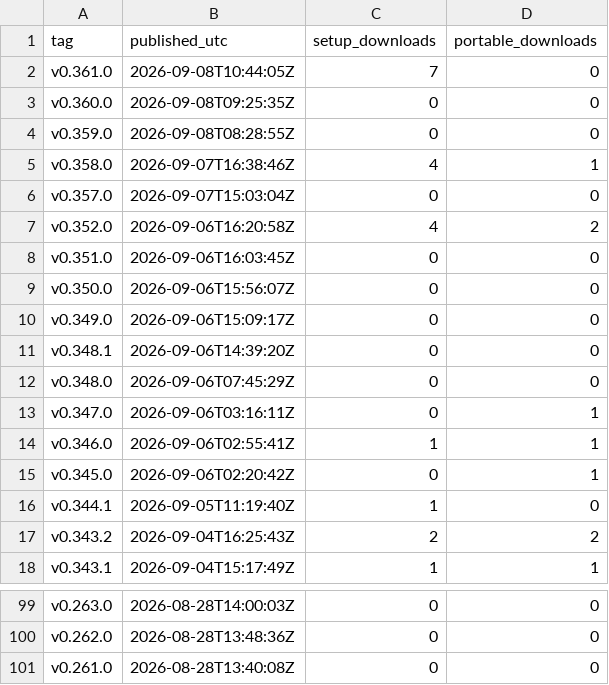
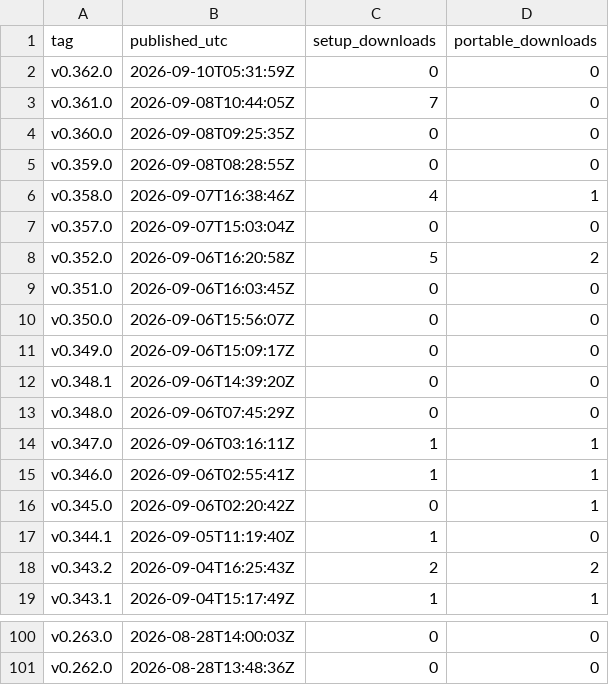
Before and after one commit to sunwoo1global-glitch/kotu-promo, a CSV file: report/downloads.csv, drawn as a sheet; only a part is shown, gaps mark what is left out.

```diff
--- a/report/downloads.csv
+++ b/report/downloads.csv
@@ -1,2 +1,3 @@
 tag,published_utc,setup_downloads,portable_downloads
+v0.362.0,2026-09-10T05:31:59Z,0,0
 v0.361.0,2026-09-08T10:44:05Z,7,0
@@ -6,3 +7,3 @@ v0.358.0,2026-09-07T16:38:46Z,4,1
 v0.357.0,2026-09-07T15:03:04Z,0,0
-v0.352.0,2026-09-06T16:20:58Z,4,2
+v0.352.0,2026-09-06T16:20:58Z,5,2
 v0.351.0,2026-09-06T16:03:45Z,0,0
@@ -12,3 +13,3 @@ v0.348.1,2026-09-06T14:39:20Z,0,0
 v0.348.0,2026-09-06T07:45:29Z,0,0
-v0.347.0,2026-09-06T03:16:11Z,0,1
+v0.347.0,2026-09-06T03:16:11Z,1,1
 v0.346.0,2026-09-06T02:55:41Z,1,1
@@ -100,2 +101 @@ v0.263.0,2026-08-28T14:00:03Z,0,0
 v0.262.0,2026-08-28T13:48:36Z,0,0
-v0.261.0,2026-08-28T13:40:08Z,0,0
```
Also changed, not shown: promo_out/generation_log.csv, 3 other files.
